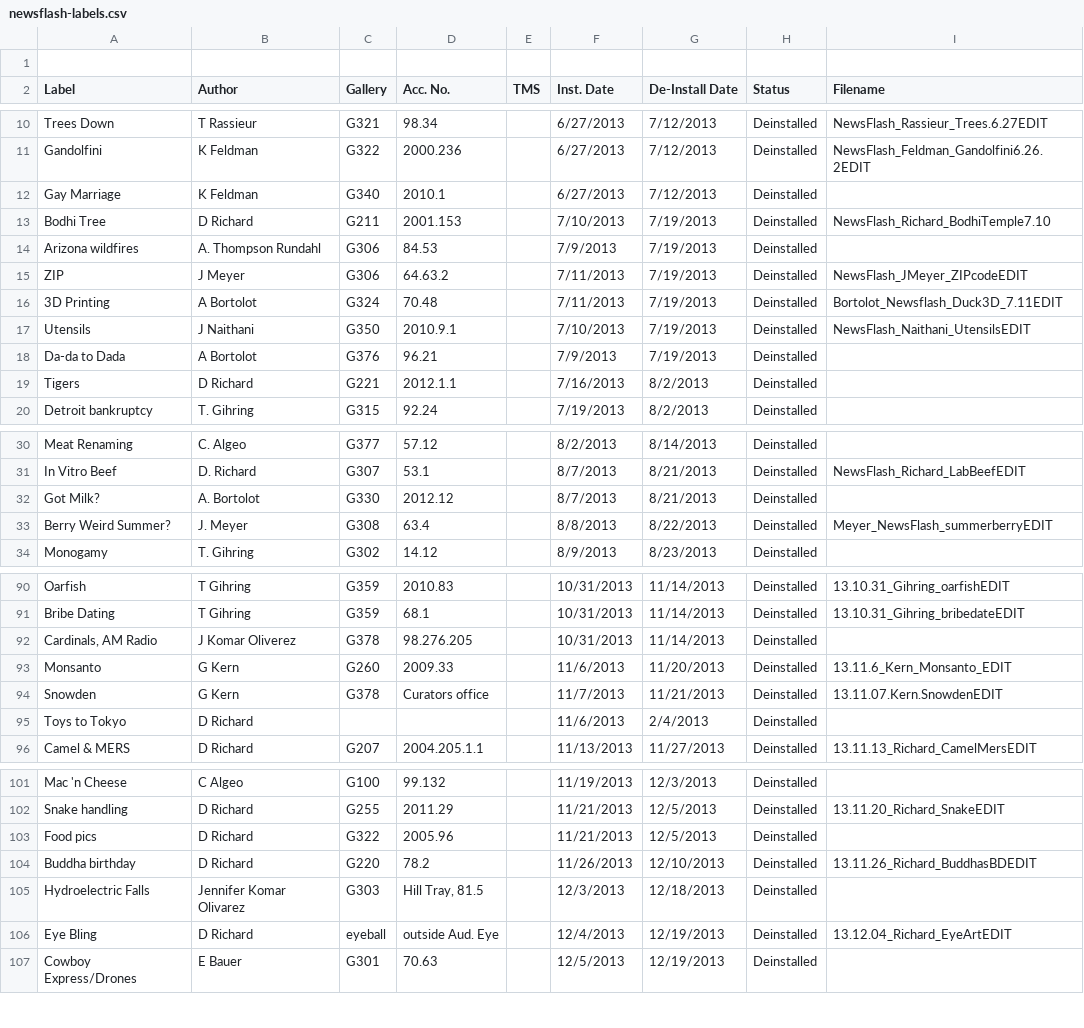
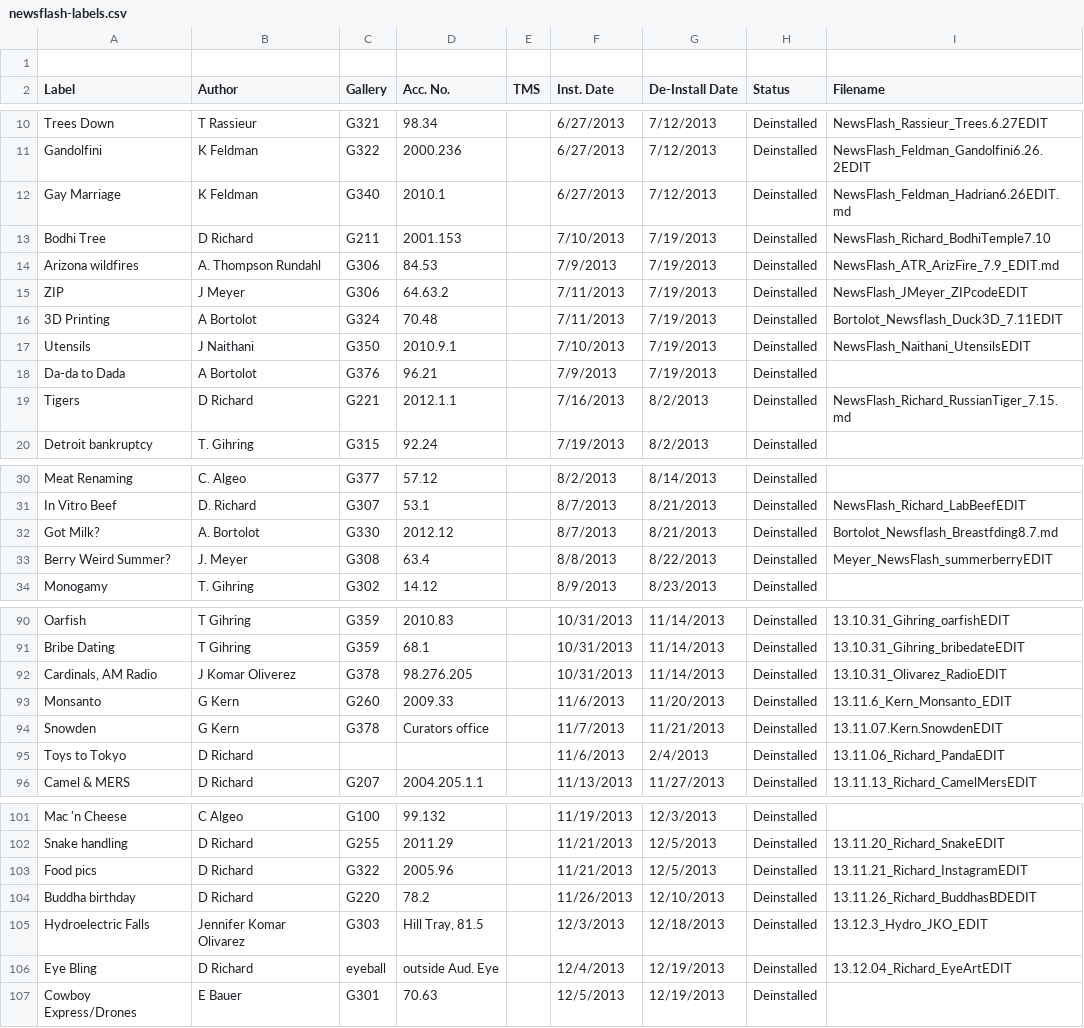
Before and after one commit to artsmia/newsflash, a CSV file: newsflash-labels.csv, drawn as a sheet; only a part is shown, gaps mark what is left out; the diff covers the shown part only.

Commit message:
Search beyond filenames in `make assoc`(iate)

```diff
--- a/newsflash-labels.csv
+++ b/newsflash-labels.csv
@@ -11,5 +11,5 @@ Trees Down,T Rassieur,G321,98.34,,6/27/2013,7/12/2013,Deinstalled,NewsFlash_Rass
 Gandolfini,K Feldman,G322,2000.236,,6/27/2013,7/12/2013,Deinstalled,NewsFlash_Feldman_Gandolfini6.26.2EDIT
-Gay Marriage,K Feldman,G340,2010.1,,6/27/2013,7/12/2013,Deinstalled,
+Gay Marriage,K Feldman,G340,2010.1,,6/27/2013,7/12/2013,Deinstalled,NewsFlash_Feldman_Hadrian6.26EDIT.md
 Bodhi Tree,D Richard,G211,2001.153,,7/10/2013,7/19/2013,Deinstalled,NewsFlash_Richard_BodhiTemple7.10
-Arizona wildfires,A. Thompson Rundahl,G306,84.53,,7/9/2013,7/19/2013,Deinstalled,
+Arizona wildfires,A. Thompson Rundahl,G306,84.53,,7/9/2013,7/19/2013,Deinstalled,NewsFlash_ATR_ArizFire_7.9_EDIT.md
 ZIP,J Meyer,G306,64.63.2 ,,7/11/2013,7/19/2013,Deinstalled,NewsFlash_JMeyer_ZIPcodeEDIT
@@ -18,3 +18,3 @@ Utensils,J Naithani,G350,2010.9.1,,7/10/2013,7/19/2013,Deinstalled,NewsFlash_Nai
 Da-da to Dada,A Bortolot,G376,96.21,,7/9/2013,7/19/2013,Deinstalled,
-Tigers,D Richard,G221,2012.1.1 ,,7/16/2013,8/2/2013,Deinstalled,
+Tigers,D Richard,G221,2012.1.1 ,,7/16/2013,8/2/2013,Deinstalled,NewsFlash_Richard_RussianTiger_7.15.md
 Detroit bankruptcy,T. Gihring,G315,92.24,,7/19/2013,8/2/2013,Deinstalled,
@@ -31,3 +31,3 @@ Meat Renaming,C. Algeo,G377,57.12,,8/2/2013,8/14/2013,Deinstalled,
 In Vitro Beef,D. Richard,G307,53.1,,8/7/2013,8/21/2013,Deinstalled,NewsFlash_Richard_LabBeefEDIT
-Got Milk?,A. Bortolot,G330,2012.12,,8/7/2013,8/21/2013,Deinstalled,
+Got Milk?,A. Bortolot,G330,2012.12,,8/7/2013,8/21/2013,Deinstalled,Bortolot_Newsflash_Breastfding8.7.md
 Berry Weird Summer?,J. Meyer,G308,63.4,,8/8/2013,8/22/2013,Deinstalled,Meyer_NewsFlash_summerberryEDIT
@@ -91,6 +91,6 @@ Oarfish,T Gihring,G359,2010.83,,10/31/2013,11/14/2013,Deinstalled,13.10.31_Gihri
 Bribe Dating,T Gihring,G359,68.1,,10/31/2013,11/14/2013,Deinstalled,13.10.31_Gihring_bribedateEDIT
-"Cardinals, AM Radio",J Komar Oliverez,G378,98.276.205 ,,10/31/2013,11/14/2013,Deinstalled,
+"Cardinals, AM Radio",J Komar Oliverez,G378,98.276.205 ,,10/31/2013,11/14/2013,Deinstalled,13.10.31_Olivarez_RadioEDIT
 Monsanto,G Kern,G260,2009.33,,11/6/2013,11/20/2013,Deinstalled,13.11.6_Kern_Monsanto_EDIT
 Snowden,G Kern,G378,Curators office,,11/7/2013,11/21/2013,Deinstalled,13.11.07.Kern.SnowdenEDIT
-Toys to Tokyo,D Richard,,,,11/6/2013,2/4/2013,Deinstalled,
+Toys to Tokyo,D Richard,,,,11/6/2013,2/4/2013,Deinstalled,13.11.06_Richard_PandaEDIT
 Camel & MERS,D Richard,G207,2004.205.1.1,,11/13/2013,11/27/2013,Deinstalled,13.11.13_Richard_CamelMersEDIT
@@ -102,6 +102,6 @@ Mac 'n Cheese,C Algeo,G100,99.132,,11/19/2013,12/3/2013,Deinstalled,
 Snake handling,D Richard,G255,2011.29,,11/21/2013,12/5/2013,Deinstalled,13.11.20_Richard_SnakeEDIT
-Food pics,D Richard,G322,2005.96,,11/21/2013,12/5/2013,Deinstalled,
+Food pics,D Richard,G322,2005.96,,11/21/2013,12/5/2013,Deinstalled,13.11.21_Richard_InstagramEDIT
 Buddha birthday,D Richard,G220,78.2,,11/26/2013,12/10/2013,Deinstalled,13.11.26_Richard_BuddhasBDEDIT
-Hydroelectric Falls,Jennifer Komar Olivarez,"G303
-","Hill Tray, 81.5",,12/3/2013,12/18/2013,Deinstalled,
+Hydroelectric Falls,Jennifer Komar Olivarez,"G303
+","Hill Tray, 81.5",,12/3/2013,12/18/2013,Deinstalled,13.12.3_Hydro_JKO_EDIT
 Eye Bling,D Richard,eyeball,outside Aud. Eye,,12/4/2013,12/19/2013,Deinstalled,13.12.04_Richard_EyeArtEDIT
```
Also changed, not shown: 26 edited cells elsewhere in this file, 1 other file.
